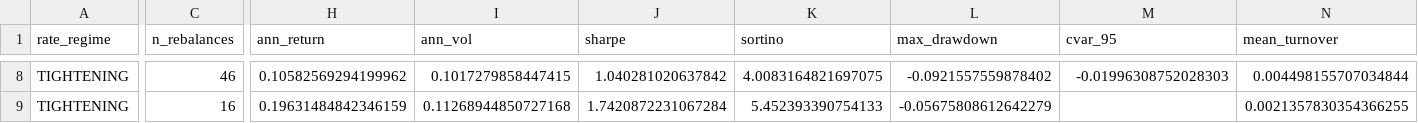
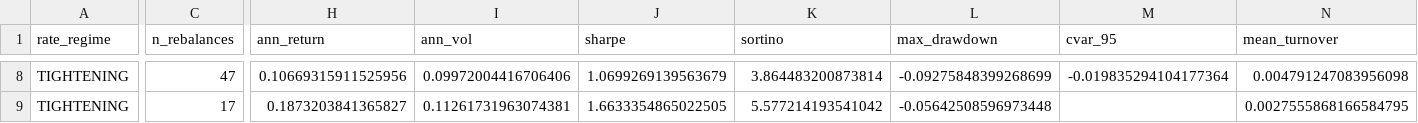
Before and after one commit to MaxHidalgoLeon/FondoMexicoAlfa, a CSV file: reports/regime_performance_table.csv, drawn as a sheet; only a part is shown, gaps mark what is left out; the diff covers the shown part only; the diff names each change by its address in the sheet, - before the commit and + after, or states it on an @@ line.

```diff
--- a/reports/regime_performance_table.csv
+++ b/reports/regime_performance_table.csv
-C8 (n_rebalances): 46
+C8 (n_rebalances): 47
-H8 (ann_return): 0.10582569294199962
+H8 (ann_return): 0.10669315911525956
-I8 (ann_vol): 0.1017279858447415
+I8 (ann_vol): 0.09972004416706406
-J8 (sharpe): 1.040281020637842
+J8 (sharpe): 1.0699269139563679
-K8 (sortino): 4.0083164821697075
+K8 (sortino): 3.864483200873814
-L8 (max_drawdown): -0.0921557559878402
+L8 (max_drawdown): -0.09275848399268699
-M8 (cvar_95): -0.01996308752028303
+M8 (cvar_95): -0.019835294104177364
-N8 (mean_turnover): 0.004498155707034844
+N8 (mean_turnover): 0.004791247083956098
-C9 (n_rebalances): 16
+C9 (n_rebalances): 17
-H9 (ann_return): 0.19631484842346159
+H9 (ann_return): 0.1873203841365827
-I9 (ann_vol): 0.11268944850727168
+I9 (ann_vol): 0.11261731963074381
-J9 (sharpe): 1.7420872231067284
+J9 (sharpe): 1.6633354865022505
-K9 (sortino): 5.452393390754133
+K9 (sortino): 5.577214193541042
-L9 (max_drawdown): -0.05675808612642279
+L9 (max_drawdown): -0.05642508596973448
-N9 (mean_turnover): 0.0021357830354366255
+N9 (mean_turnover): 0.0027555868166584795
```
Also changed, not shown: 33 edited cells elsewhere in this file, 9 other files.
